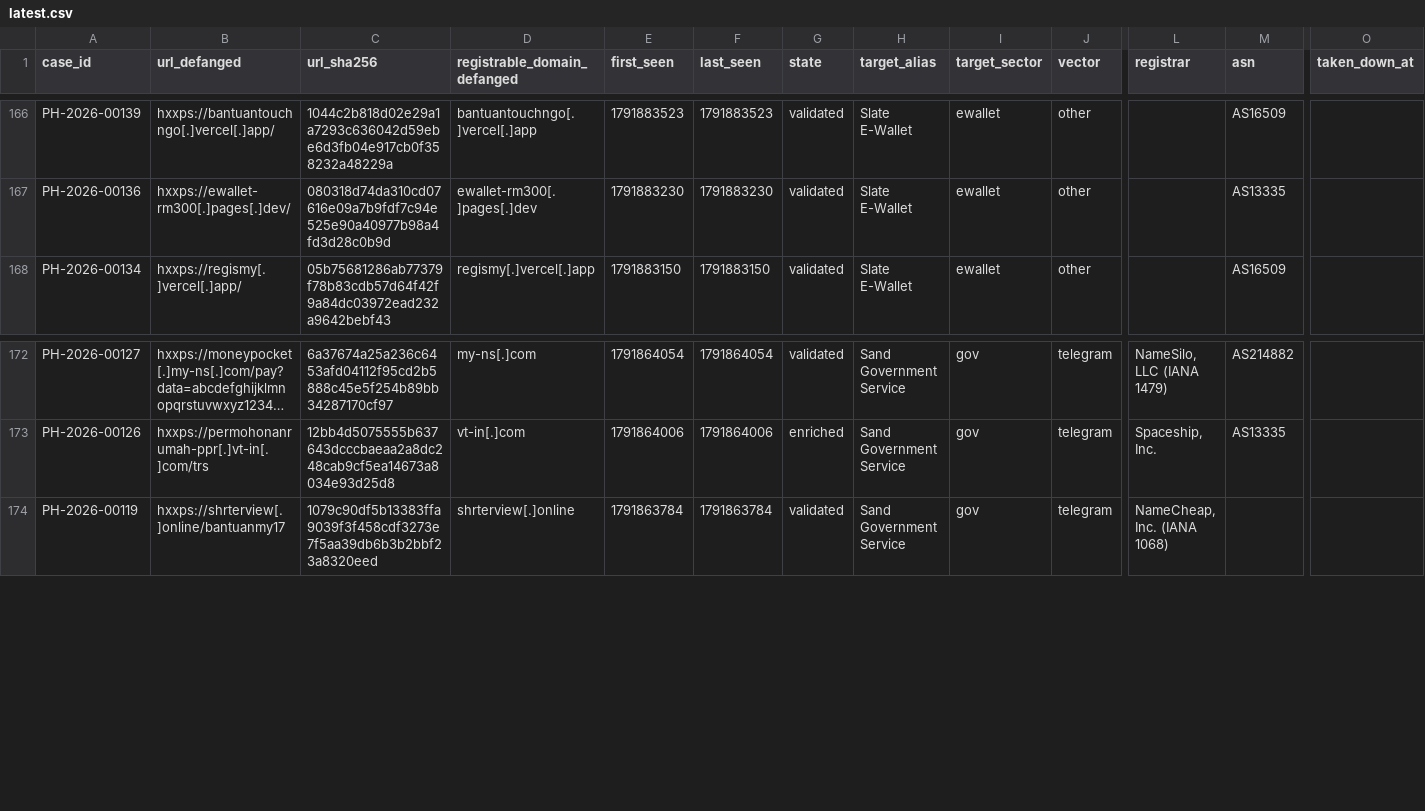
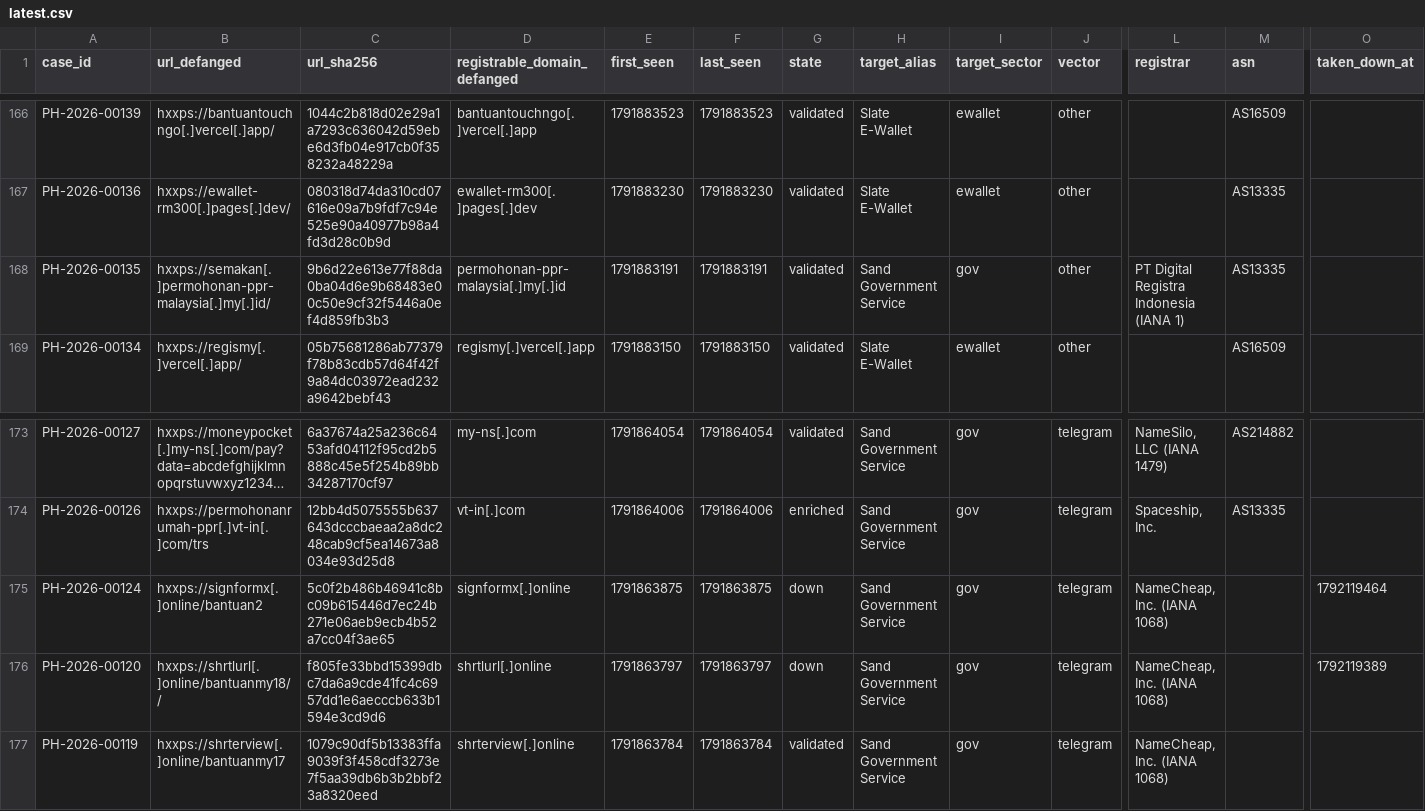
Before and after one commit to rectifyq/phishhunt-feed, a CSV file: feeds/latest.csv, drawn as a sheet; only a part is shown, gaps mark what is left out; long unchanged cells end in …; rows hold the shown columns only; the diff names each change by its address in the sheet, - before the commit and + after, or states it on an @@ line.

```diff
--- a/feeds/latest.csv
+++ b/feeds/latest.csv
+row 168: PH-2026-00135 | hxxps://semakan[.]permohonan-ppr-malaysia[.]my[.]id/ | 9b6d22e613e77f88da0ba04d6e9b68483e00c50e9cf32f5446a0ef4d859fb3b3 | permohonan-ppr-malaysia[.]my[.]id | 1791883191 | 1791883191 | validated | Sand Government Service | gov | other | PT Digital Registra Indonesia (IANA 1) | AS13335
+row 175: PH-2026-00124 | hxxps://signformx[.]online/bantuan2 | 5c0f2b486b46941c8bc09b615446d7ec24b271e06aeb9ecb4b52a7cc04f3ae65 | signformx[.]online | 1791863875 | 1791863875 | down | Sand Government Service | gov | telegram | NameCheap, Inc. (IANA 1068) |  | 1792119464
+row 176: PH-2026-00120 | hxxps://shrtlurl[.]online/bantuanmy18// | f805fe33bbd15399dbc7da6a9cde41fc4c6957dd1e6aecccb633b1594e3cd9d6 | shrtlurl[.]online | 1791863797 | 1791863797 | down | Sand Government Service | gov | telegram | NameCheap, Inc. (IANA 1068) |  | 1792119389
```
Also changed, not shown: 1 other file.
